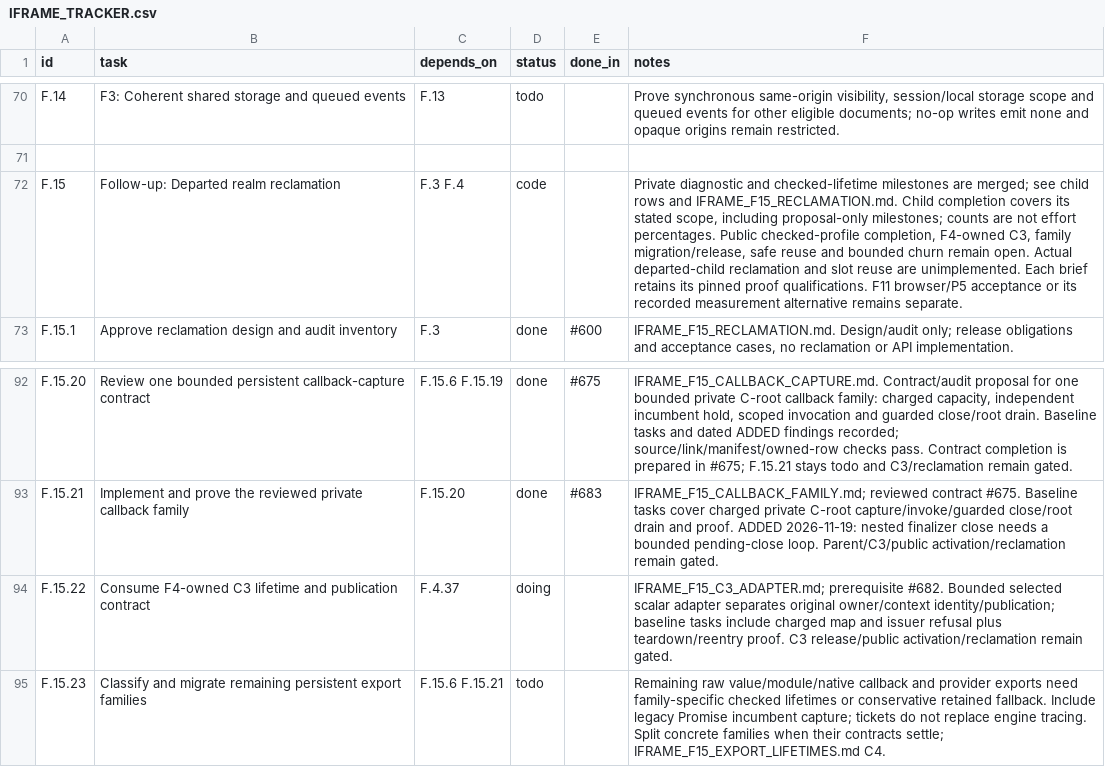
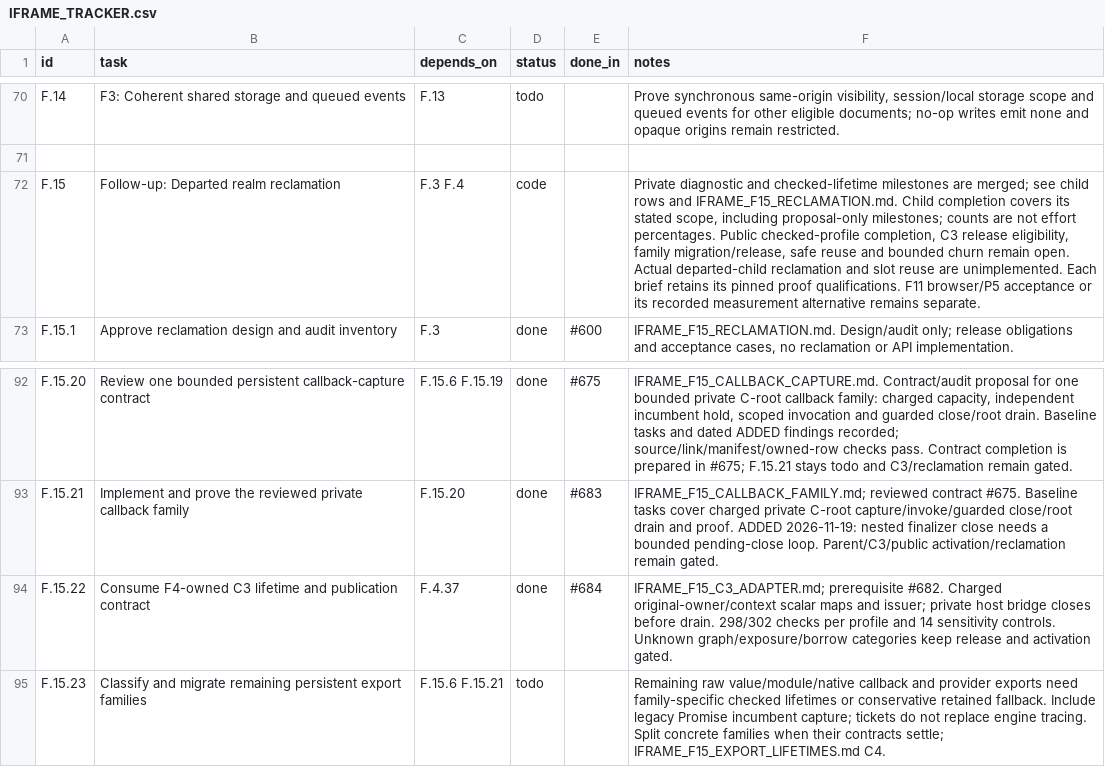
Before and after one commit to VBWizard/os64, a CSV file: docs/design/pending/IFRAME_TRACKER.csv, drawn as a sheet; only a part is shown, gaps mark what is left out; the diff names each change by its address in the sheet, - before the commit and + after, or states it on an @@ line.

Commit message:
docs: record C3 integration acceptance and PR 684 completion

```diff
--- a/docs/design/pending/IFRAME_TRACKER.csv
+++ b/docs/design/pending/IFRAME_TRACKER.csv
-F72 (notes): …checked-profile completion, F4-owned C3, family migration/release,…
+F72 (notes): …checked-profile completion, C3 release eligibility, family migration/release,…
-D94 (status): doing
+D94 (status): done
-E94 (done_in): (empty)
+E94 (done_in): #684
-F94 (notes): …prerequisite #682. Bounded selected scalar adapter separates original owner/context identity/publication; baseline tasks include charged map and issuer refusal plus teardown/reentry proof. C3 release/public activation/reclamation remain gated.
+F94 (notes): …prerequisite #682. Charged original-owner/context scalar maps and issuer; private host bridge closes before drain. 298/302 checks per profile and 14 sensitivity controls. Unknown graph/exposure/borrow categories keep release and activation gated.
```
Also changed, not shown: 1 other file.
